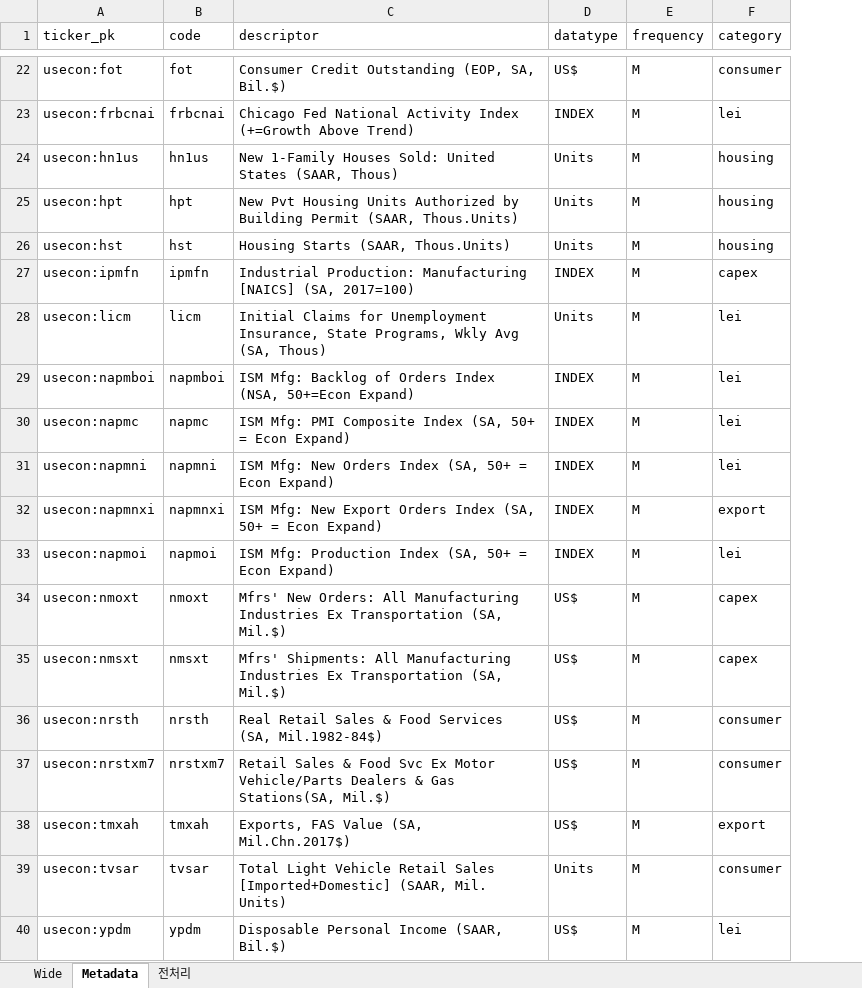
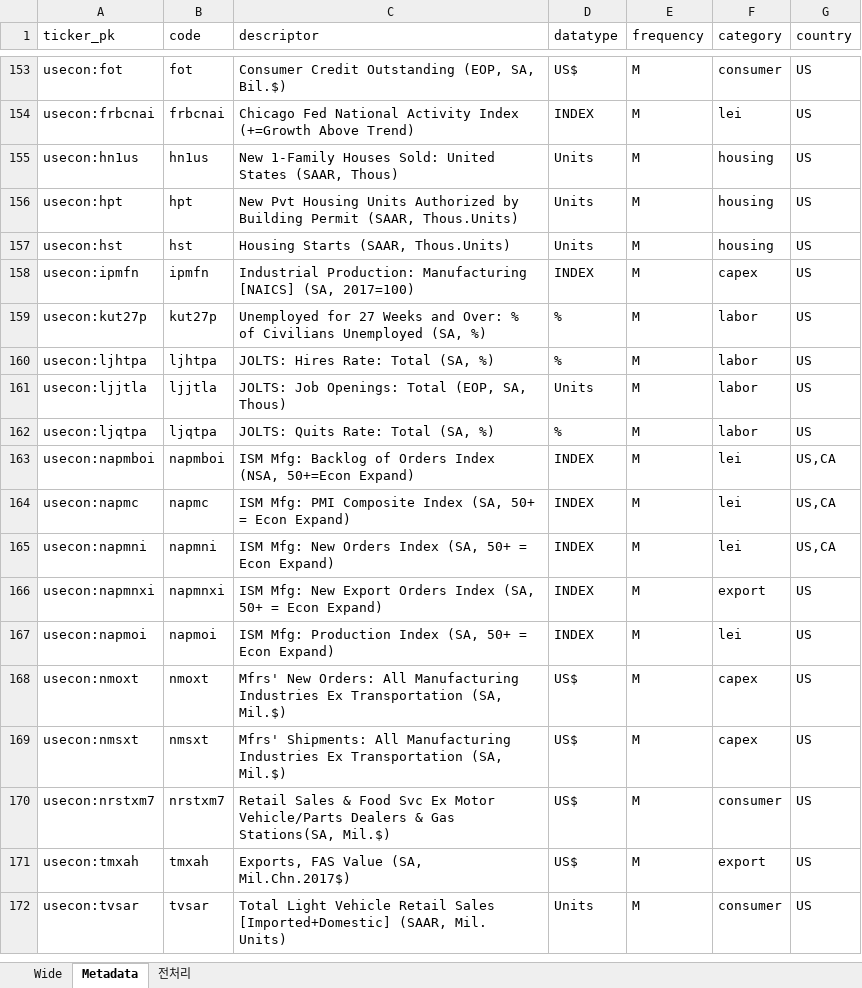
Before and after one commit to squarrel808/QAE-dashboard, an Excel workbook: haver/haver-api_PCA/Meta data_Raw data.xlsx, sheet Metadata, drawn as a sheet; only a part is shown, gaps mark what is left out; values as stored, in another font and other column widths than the file's, no borders; removed rows and columns are numbered as before the commit, all else as after; the diff covers the shown part only; the diff names each change by its address in the sheet, - before the commit and + after, or states it on an @@ line.

```diff
--- a/haver/haver-api_PCA/Meta data_Raw data.xlsx (sheet Metadata)
+++ b/haver/haver-api_PCA/Meta data_Raw data.xlsx (sheet Metadata)
+column G (country), rows 153-158: all US; rows 163-172: US,CA | US,CA | US,CA | US | US | US | US | US | US | US
-row 28: usecon:licm | licm | Initial Claims for Unemployment Insurance, State Programs, Wkly Avg (SA, Thous) | Units | M | lei
+row 159: usecon:kut27p | kut27p | Unemployed for 27 Weeks and Over: % of Civilians Unemployed (SA, %) | % | M | labor | US
+row 160: usecon:ljhtpa | ljhtpa | JOLTS: Hires Rate: Total (SA, %) | % | M | labor | US
+row 161: usecon:ljjtla | ljjtla | JOLTS: Job Openings: Total (EOP, SA, Thous) | Units | M | labor | US
+row 162: usecon:ljqtpa | ljqtpa | JOLTS: Quits Rate: Total (SA, %) | % | M | labor | US
-row 36: usecon:nrsth | nrsth | Real Retail Sales & Food Services (SA, Mil.1982-84$) | US$ | M | consumer
-row 40: usecon:ypdm | ypdm | Disposable Personal Income (SAAR, Bil.$) | US$ | M | lei
```
Also changed, not shown: 131 added rows elsewhere in this sheet, sheet Wide, sheet 전처리, haver/haver-api_PCA/tickers.xlsx, 14 other files.
